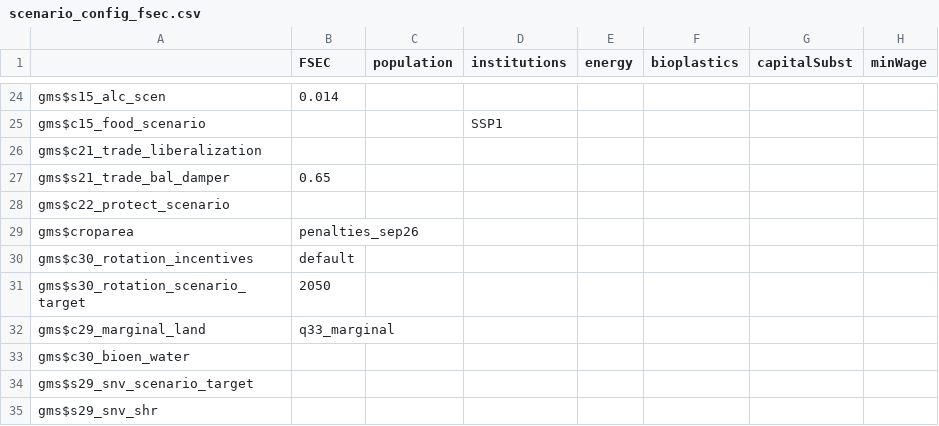
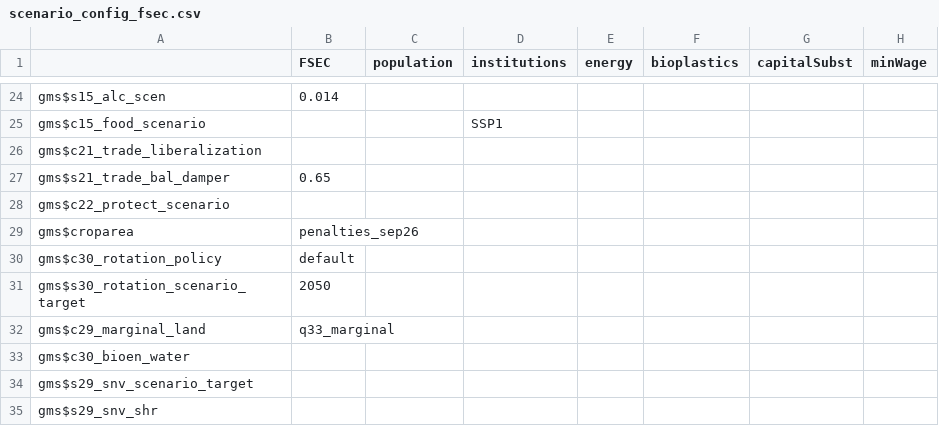
Before and after one commit to magpiemodel/magpie, a CSV file: config/projects/scenario_config_fsec.csv, drawn as a sheet; only a part is shown, gaps mark what is left out; the diff names each change by its address in the sheet, - before the commit and + after, or states it on an @@ line.

Commit message:
fixing scenarios and set names

```diff
--- a/config/projects/scenario_config_fsec.csv
+++ b/config/projects/scenario_config_fsec.csv
-A30: gms$c30_rotation_incentives
+A30: gms$c30_rotation_policy
```
Also changed, not shown: 7 other files.
